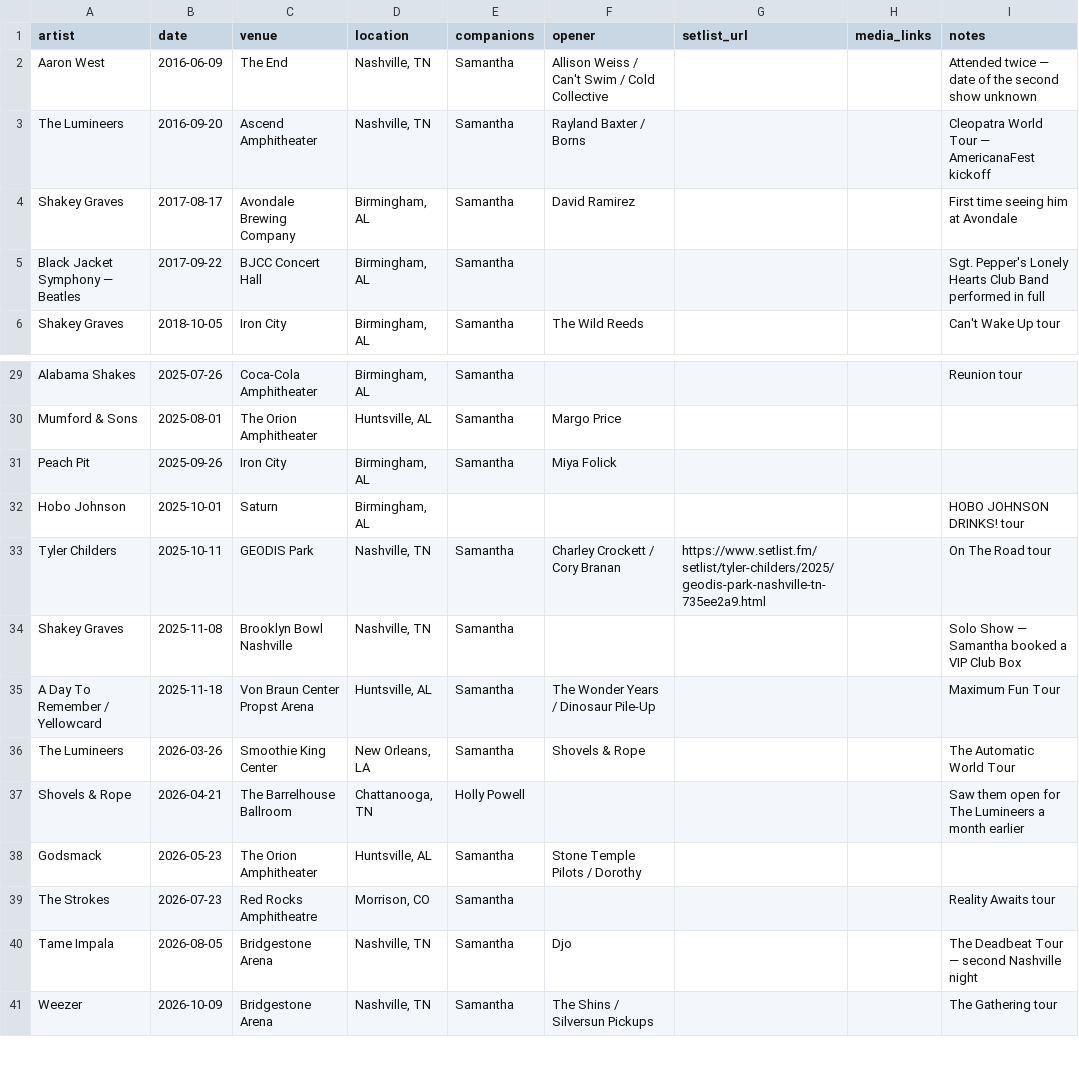
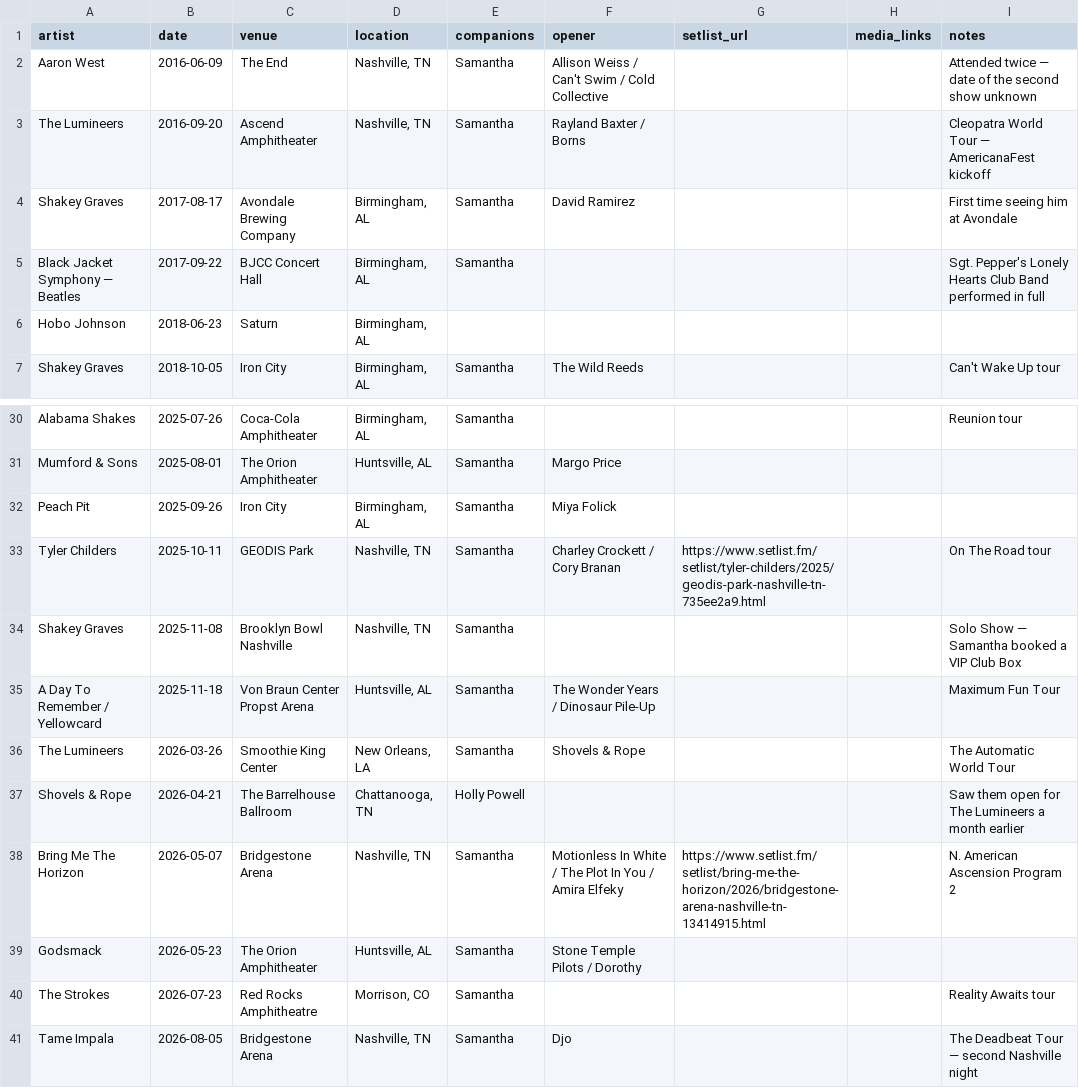
Before and after one commit to jacobrozell/Concert-Buddy, a CSV file: concerts.csv, drawn as a sheet; only a part is shown, gaps mark what is left out; the shorter side is filled out with more unchanged rows; removed rows and columns are numbered as before the commit, all else as after; the diff names each change by its address in the sheet, - before the commit and + after, or states it on an @@ line.

Commit message:
Add Bring Me The Horizon (May 7, 2026); fix Hobo Johnson's date
- Bring Me The Horizon at Bridgestone Arena with Motionless In White,
  The Plot In You and Amira Elfeky; setlists for all four acts from
  setlist.fm (recorded interludes left out)
- Hobo Johnson at Saturn was June 23, 2018, not Oct 2025 (dropped the
  2025 tour name from its notes)
- Genres for the four new artists

```diff
--- a/concerts.csv
+++ b/concerts.csv
+row 6: Hobo Johnson | 2018-06-23 | Saturn | Birmingham, AL
-row 32: Hobo Johnson | 2025-10-01 | Saturn | Birmingham, AL |  |  |  |  | HOBO JOHNSON DRINKS! tour
+row 38: Bring Me The Horizon | 2026-05-07 | Bridgestone Arena | Nashville, TN | Samantha | Motionless In White / The Plot In You / Amira Elfeky | https://www.setlist.fm/setlist/bring-me-the-horizon/2026/bridgestone-arena-nashville-tn-13414915.html |  | N. American Ascension Program 2
```
Also changed, not shown: artists.csv, 1 other file.
